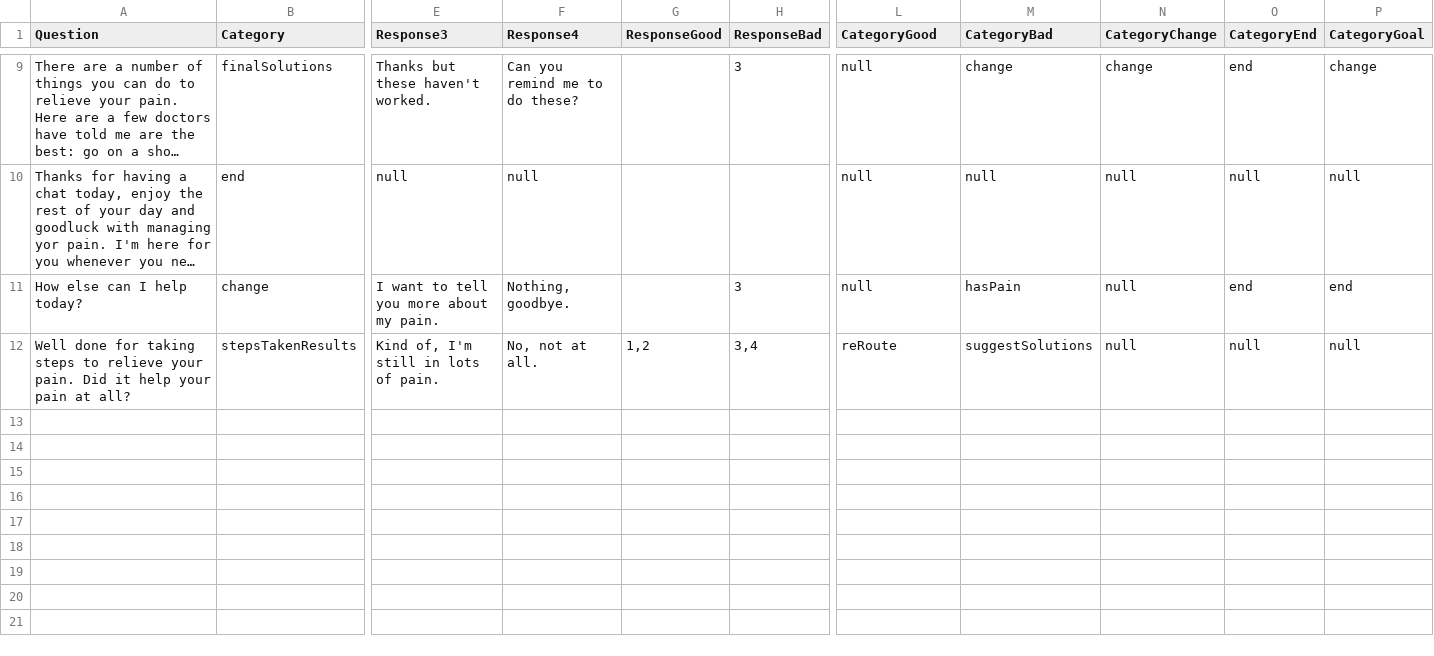
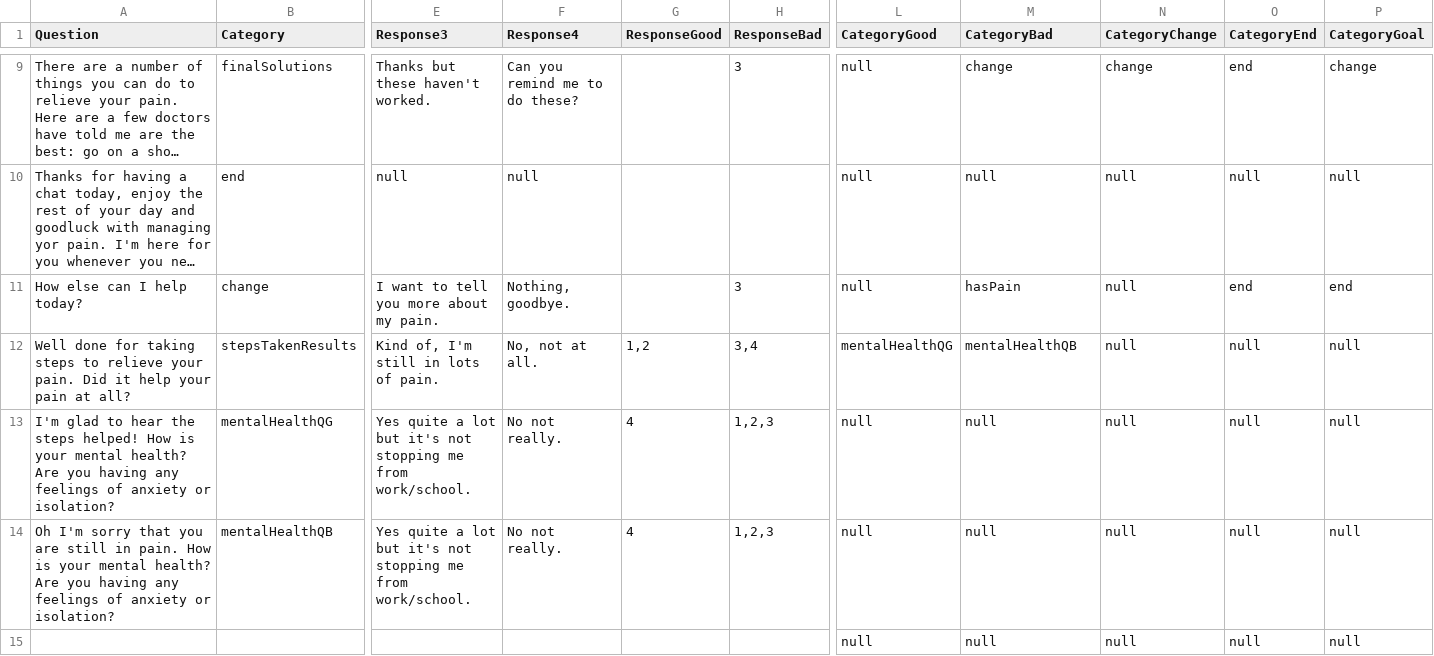
Before and after one commit to maddydobbie/back-chat, a CSV file: backend/chatbot.csv, drawn as a sheet; only a part is shown, gaps mark what is left out; long unchanged cells end in …; rows hold the shown columns only; the diff names each change by its address in the sheet, - before the commit and + after, or states it on an @@ line.

Commit message:
goal changes

```diff
--- a/backend/chatbot.csv
+++ b/backend/chatbot.csv
-L12 (CategoryGood): reRoute
+L12 (CategoryGood): mentalHealthQG
-M12 (CategoryBad): suggestSolutions
+M12 (CategoryBad): mentalHealthQB
+row 13: I'm glad to hear the steps helped! How is your mental health? Are you having any feelings of anxiety or isolation? | mentalHealthQG | Yes quite a lot but it's not stopping me from work/school. | No not really. | 4 | 1,2,3 | null | null | null | null | null
+row 14: Oh I'm sorry that you are still in pain. How is your mental health? Are you having any feelings of anxiety or isolation? | mentalHealthQB | Yes quite a lot but it's not stopping me from work/school. | No not really. | 4 | 1,2,3 | null | null | null | null | null
+row 15:  |  |  |  |  |  | null | null | null | null | null
```
Also changed, not shown: 3 other files.
